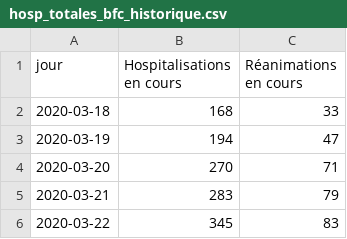
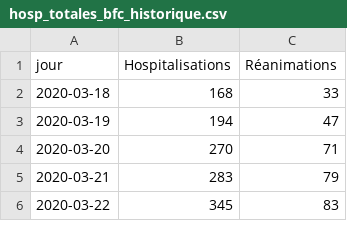
Before and after one commit to mattifaye/covid19bfc, a CSV file: donnees/hosp_totales_bfc_historique.csv, drawn as a sheet; only a part is shown.

```diff
--- a/donnees/hosp_totales_bfc_historique.csv
+++ b/donnees/hosp_totales_bfc_historique.csv
@@ -1,2 +1,2 @@
-jour,Hospitalisations en cours,Réanimations en cours
+jour,Hospitalisations,Réanimations
 2020-03-18,168,33
```
Also changed, not shown: donnees/hosp_nouvelles_par_dep.csv, donnees/hosp_totales_par_dep_historique.csv, 4 other files.
